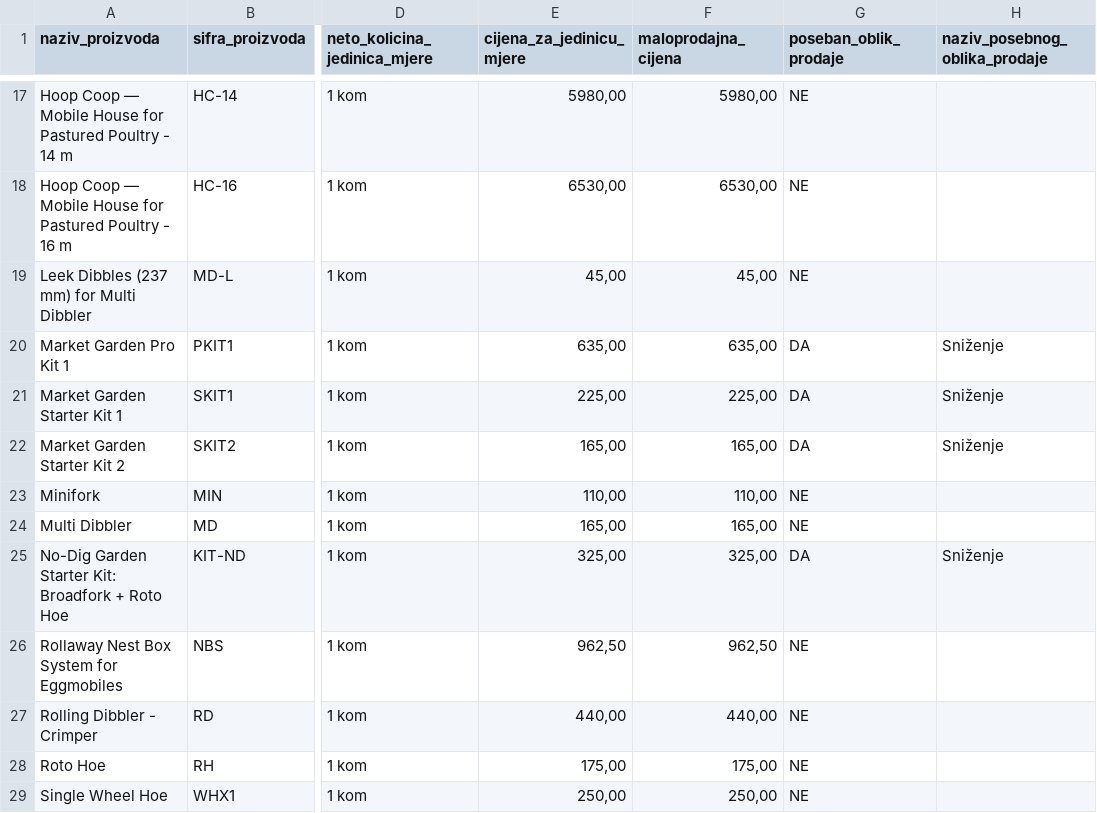
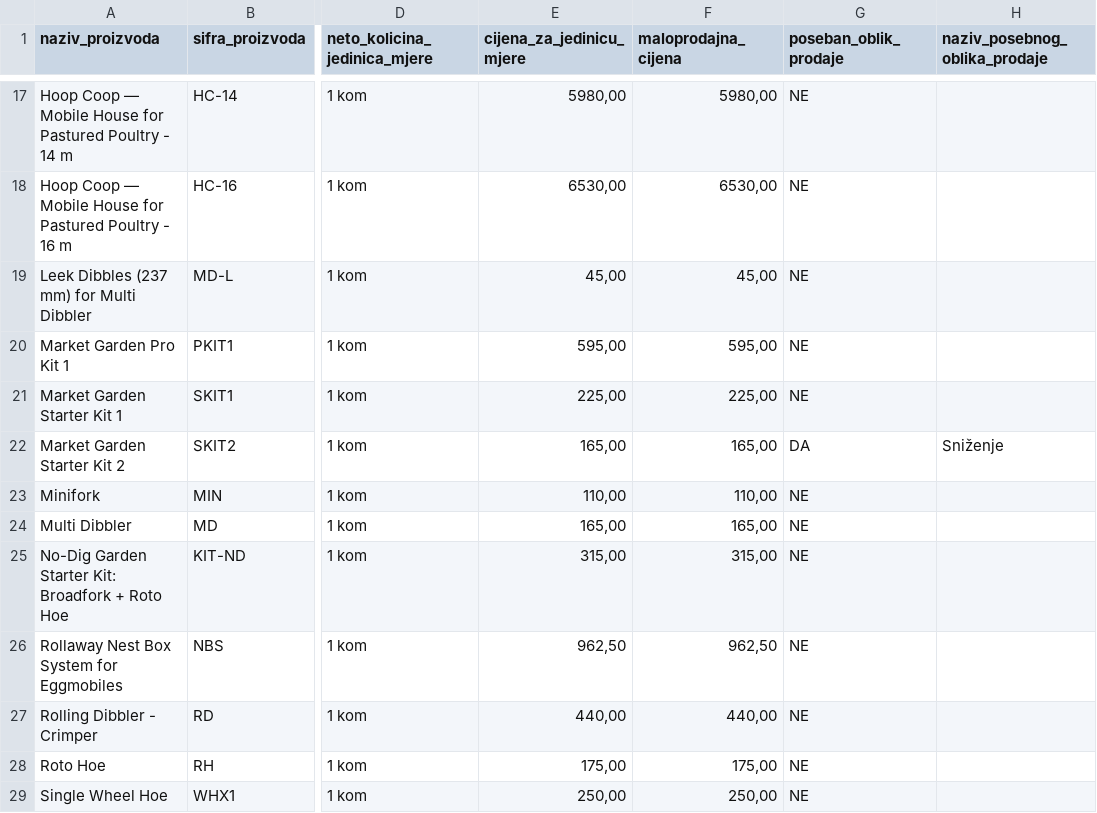
Before and after one commit to zvone-greentoolstech/gtt-cjenik, a CSV file: public/cjenik.csv, drawn as a sheet; only a part is shown, gaps mark what is left out; the diff names each change by its address in the sheet, - before the commit and + after, or states it on an @@ line.

Commit message:
Cjenik 2026-11-24

```diff
--- a/public/cjenik.csv
+++ b/public/cjenik.csv
-E20 (cijena_za_jedinicu_mjere): 635,00
+E20 (cijena_za_jedinicu_mjere): 595,00
-F20 (maloprodajna_cijena): 635,00
+F20 (maloprodajna_cijena): 595,00
-G20:G21 (poseban_oblik_prodaje): DA
+G20:G21 (poseban_oblik_prodaje): NE
-H20:H21 (naziv_posebnog_oblika_prodaje): Sniženje
+H20:H21 (naziv_posebnog_oblika_prodaje): (empty)
-E25 (cijena_za_jedinicu_mjere): 325,00
+E25 (cijena_za_jedinicu_mjere): 315,00
-F25 (maloprodajna_cijena): 325,00
+F25 (maloprodajna_cijena): 315,00
-G25 (poseban_oblik_prodaje): DA
+G25 (poseban_oblik_prodaje): NE
-H25 (naziv_posebnog_oblika_prodaje): Sniženje
+H25 (naziv_posebnog_oblika_prodaje): (empty)
```
Also changed, not shown: 5 other files.
